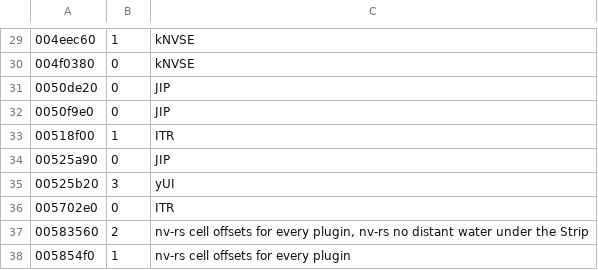
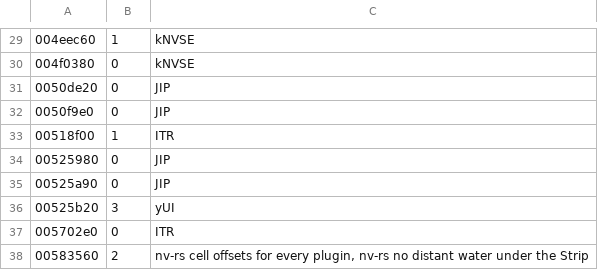
Before and after one commit to JorisJonkers-dev/nv-rs, a TSV file: crates/engine-core/data/overridable.tsv, drawn as a sheet; only a part is shown, gaps mark what is left out; the shorter side is filled out with more unchanged rows; the diff names each change by its address in the sheet, - before the commit and + after, or states it on an @@ line.

```diff
--- a/crates/engine-core/data/overridable.tsv
+++ b/crates/engine-core/data/overridable.tsv
+row 34: 00525980 | 0 | JIP
```
Also changed, not shown: 12 other files.
